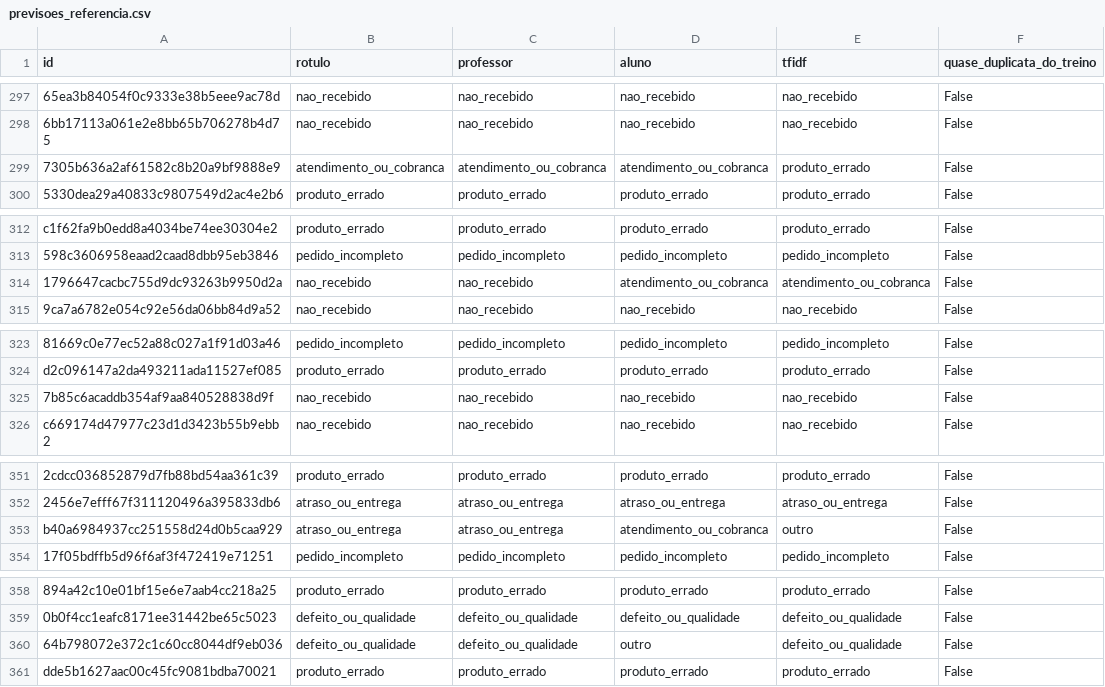
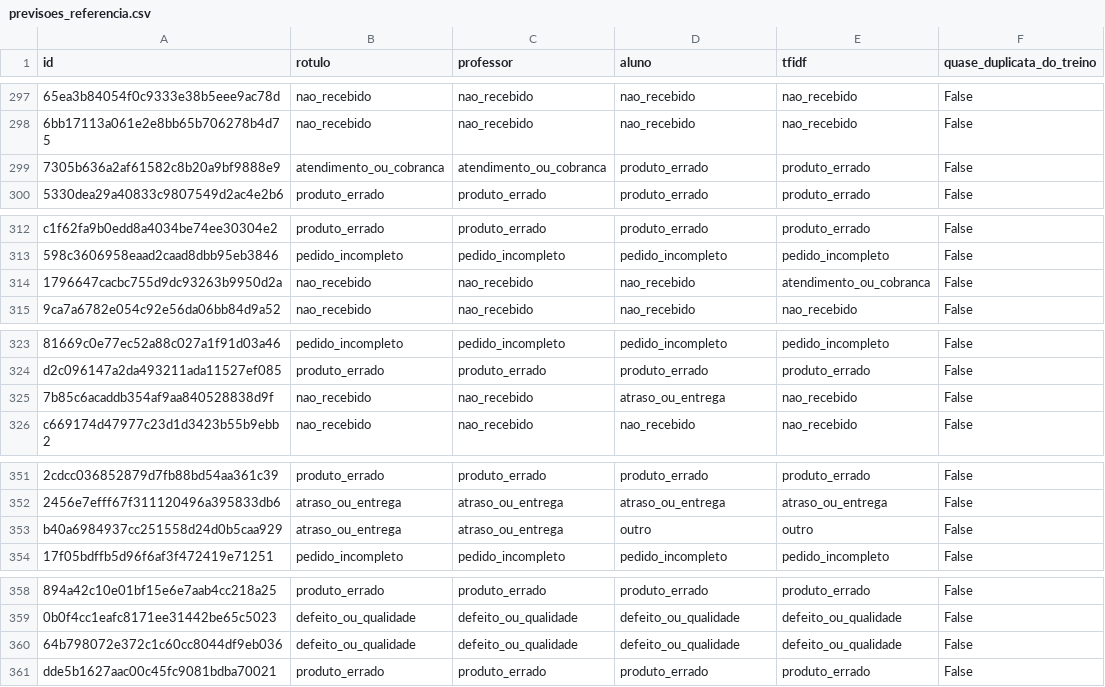
Before and after one commit to krosct/project-nov26-p4-destilacao, a CSV file: reports/previsoes_referencia.csv, drawn as a sheet; only a part is shown, gaps mark what is left out; the diff covers the shown part only; the diff names each change by its address in the sheet, - before the commit and + after, or states it on an @@ line.

```diff
--- a/reports/previsoes_referencia.csv
+++ b/reports/previsoes_referencia.csv
-D299 (aluno): atendimento_ou_cobranca
+D299 (aluno): produto_errado
-D314 (aluno): atendimento_ou_cobranca
+D314 (aluno): nao_recebido
-D325 (aluno): nao_recebido
+D325 (aluno): atraso_ou_entrega
-D353 (aluno): atendimento_ou_cobranca
+D353 (aluno): outro
-D360 (aluno): outro
+D360 (aluno): defeito_ou_qualidade
```
Also changed, not shown: 21 edited cells elsewhere in this file, 8 other files.
